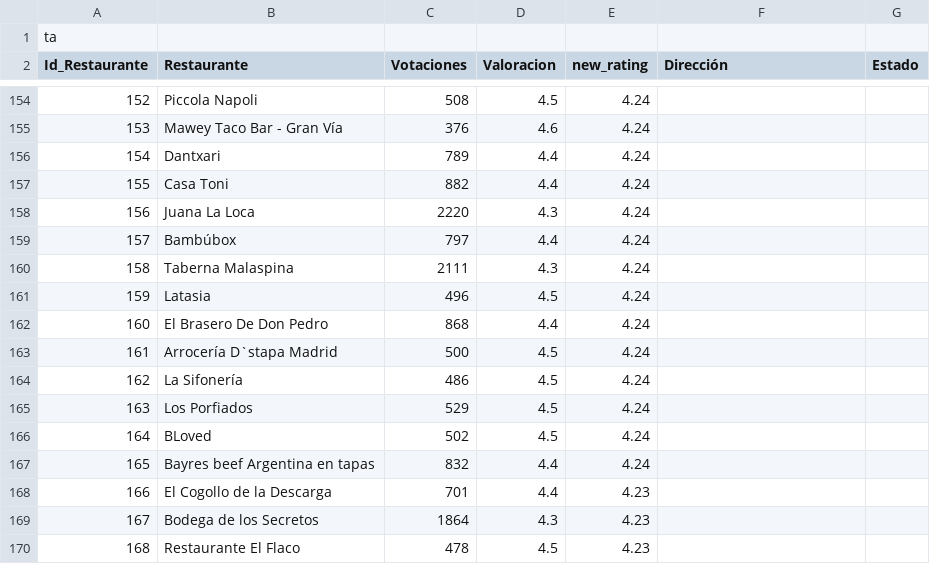
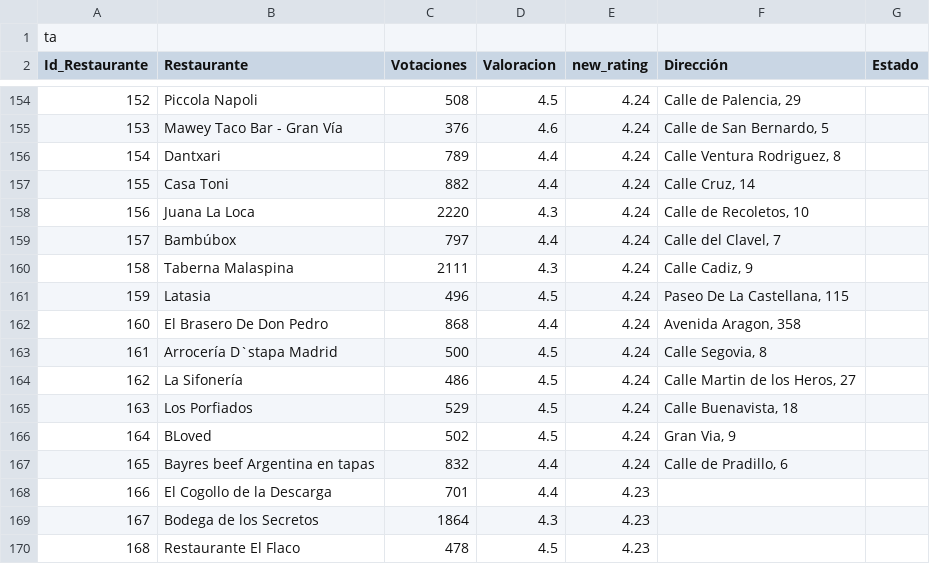
Before and after one commit to jacc1087/nlp-restaurantes-Madrid, a CSV file: ranking.csv, drawn as a sheet; only a part is shown, gaps mark what is left out; the diff covers the shown part only.

```diff
--- a/ranking.csv
+++ b/ranking.csv
@@ -154,15 +154,15 @@ Id_Restaurante;Restaurante;Votaciones;Valoracion;new_rating;Dirección;Estado
-152;Piccola Napoli;508;4.5;4.24;;
-153;Mawey Taco Bar - Gran Vía;376;4.6;4.24;;
-154;Dantxari;789;4.4;4.24;;
-155;Casa Toni;882;4.4;4.24;;
-156;Juana La Loca;2220;4.3;4.24;;
-157;Bambúbox;797;4.4;4.24;;
-158;Taberna Malaspina;2111;4.3;4.24;;
-159;Latasia;496;4.5;4.24;;
-160;El Brasero De Don Pedro;868;4.4;4.24;;
-161;Arrocería D`stapa Madrid;500;4.5;4.24;;
-162;La Sifonería;486;4.5;4.24;;
-163;Los Porfiados;529;4.5;4.24;;
-164;BLoved;502;4.5;4.24;;
-165;Bayres beef Argentina en tapas;832;4.4;4.24;;
+152;Piccola Napoli;508;4.5;4.24;Calle de Palencia, 29;
+153;Mawey Taco Bar - Gran Vía;376;4.6;4.24;Calle de San Bernardo, 5;
+154;Dantxari;789;4.4;4.24;Calle Ventura Rodriguez, 8;
+155;Casa Toni;882;4.4;4.24;Calle Cruz, 14;
+156;Juana La Loca;2220;4.3;4.24;Calle de Recoletos, 10;
+157;Bambúbox;797;4.4;4.24;Calle del Clavel, 7;
+158;Taberna Malaspina;2111;4.3;4.24;Calle Cadiz, 9;
+159;Latasia;496;4.5;4.24;Paseo De La Castellana, 115;
+160;El Brasero De Don Pedro;868;4.4;4.24;Avenida Aragon, 358;
+161;Arrocería D`stapa Madrid;500;4.5;4.24;Calle Segovia, 8;
+162;La Sifonería;486;4.5;4.24;Calle Martin de los Heros, 27;
+163;Los Porfiados;529;4.5;4.24;Calle Buenavista, 18;
+164;BLoved;502;4.5;4.24;Gran Via, 9;
+165;Bayres beef Argentina en tapas;832;4.4;4.24;Calle de Pradillo, 6;
 166;El Cogollo de la Descarga;701;4.4;4.23;;
```
Also changed, not shown: 26 edited cells elsewhere in this file, 29 other files.
